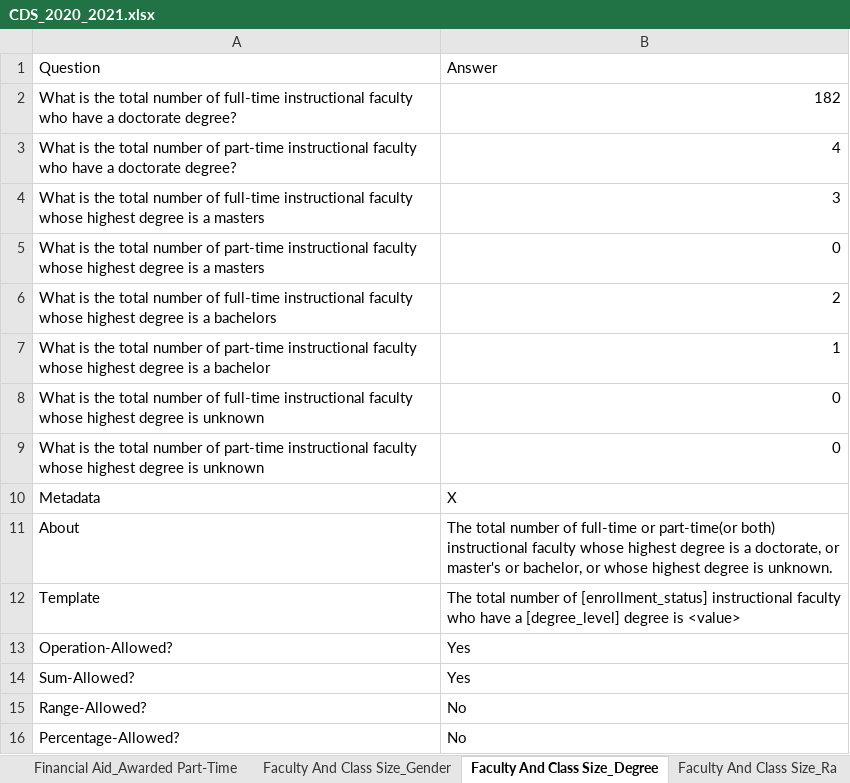
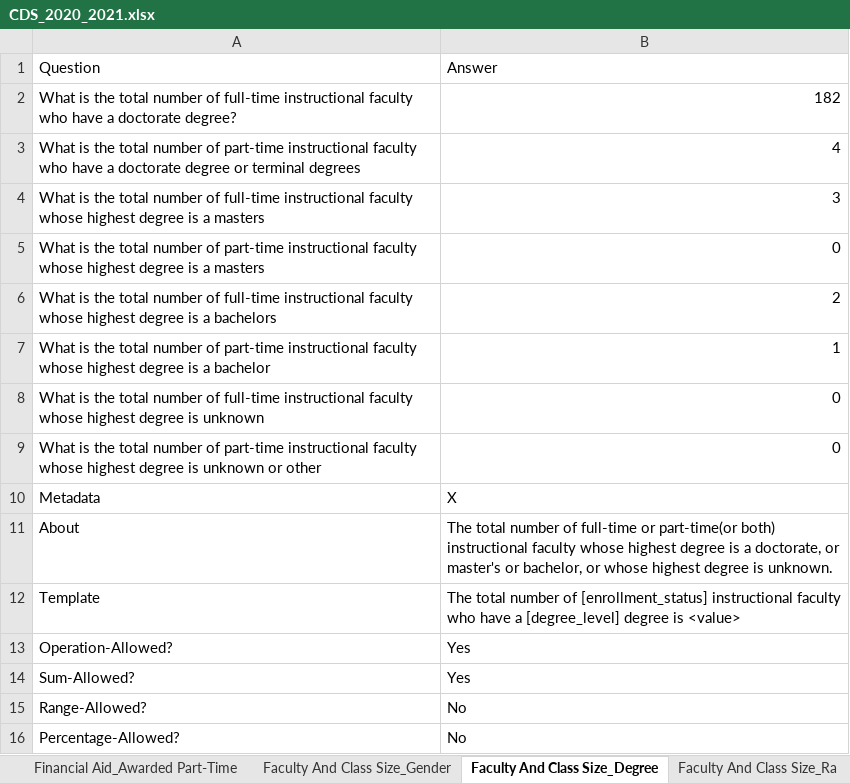
Before and after one commit to rhit-dingb/rhit_IRPA_2023, an Excel workbook: NewCDSDataFromClient/CDS_2020_2021.xlsx, sheet Faculty And Class Size_Degree, drawn as a sheet; values as stored, in another font and other column widths than the file's, no borders; the diff names each change by its address in the sheet, - before the commit and + after, or states it on an @@ line.

Commit message:
working on administator list ui

```diff
--- a/NewCDSDataFromClient/CDS_2020_2021.xlsx (sheet Faculty And Class Size_Degree)
+++ b/NewCDSDataFromClient/CDS_2020_2021.xlsx (sheet Faculty And Class Size_Degree)
-A3: …a doctorate degree?
+A3: …a doctorate degree or terminal degrees
-A9: …is unknown
+A9: …is unknown or other
```
Also changed, not shown: 12 other files.
